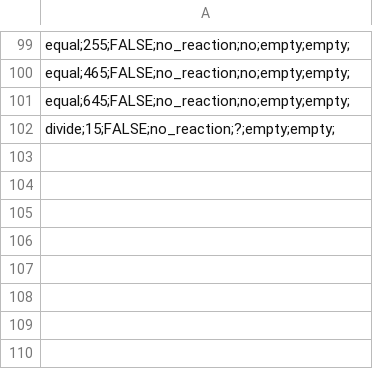
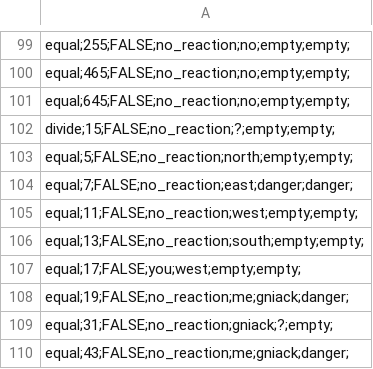
Before and after one commit to lucaskauff/Pitstop-GitHub, a CSV file: PitstopTest0/Assets/Resources/LUD_CSV/combinaisons_depeceur_alpha_3.csv, drawn as a sheet; only a part is shown, gaps mark what is left out.

```diff
--- a/PitstopTest0/Assets/Resources/LUD_CSV/combinaisons_depeceur_alpha_3.csv
+++ b/PitstopTest0/Assets/Resources/LUD_CSV/combinaisons_depeceur_alpha_3.csv
@@ -102 +102,9 @@ equal;645;FALSE;no_reaction;no;empty;empty;,
 divide;15;FALSE;no_reaction;?;empty;empty;,
+equal;5;FALSE;no_reaction;north;empty;empty;,
+equal;7;FALSE;no_reaction;east;danger;danger;,
+equal;11;FALSE;no_reaction;west;empty;empty;,
+equal;13;FALSE;no_reaction;south;empty;empty;,
+equal;17;FALSE;you;west;empty;empty;,
+equal;19;FALSE;no_reaction;me;gniack;danger;,
+equal;31;FALSE;no_reaction;gniack;?;empty;,
+equal;43;FALSE;no_reaction;me;gniack;danger;,
```
Also changed, not shown: PitstopTest0/Assets/Resources/LUD_CSV/combinaisons_builder.csv, PitstopTest0/Assets/Resources/LUD_CSV/combinaisons_vieux_alpha-2.csv, 11 other files.
